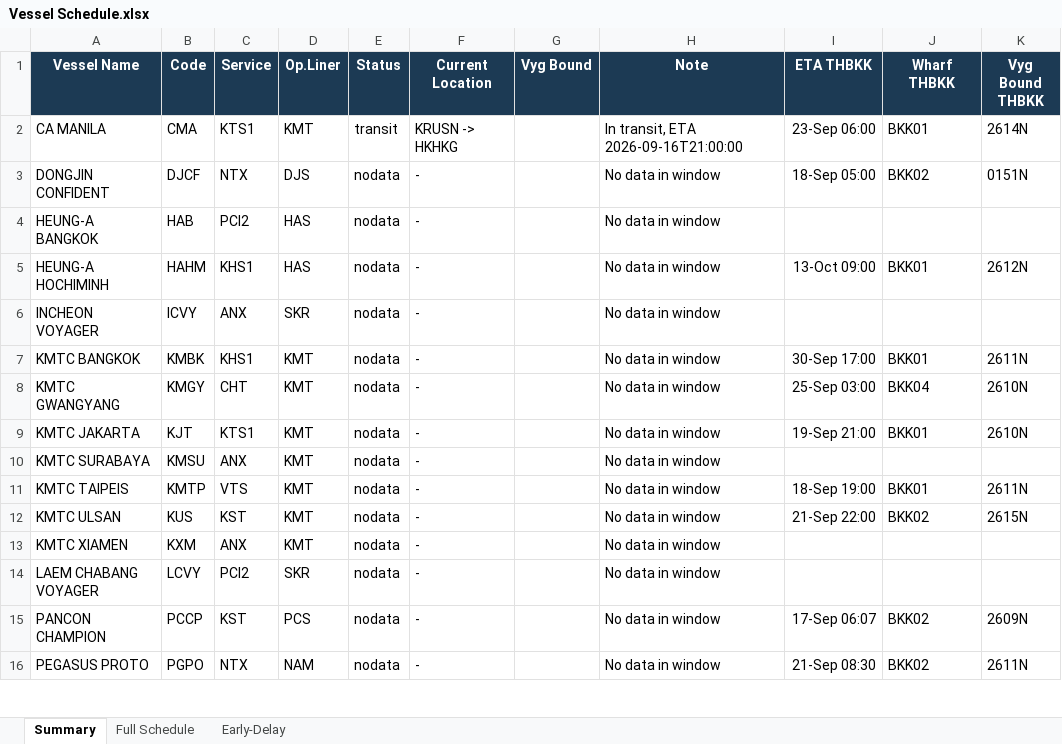
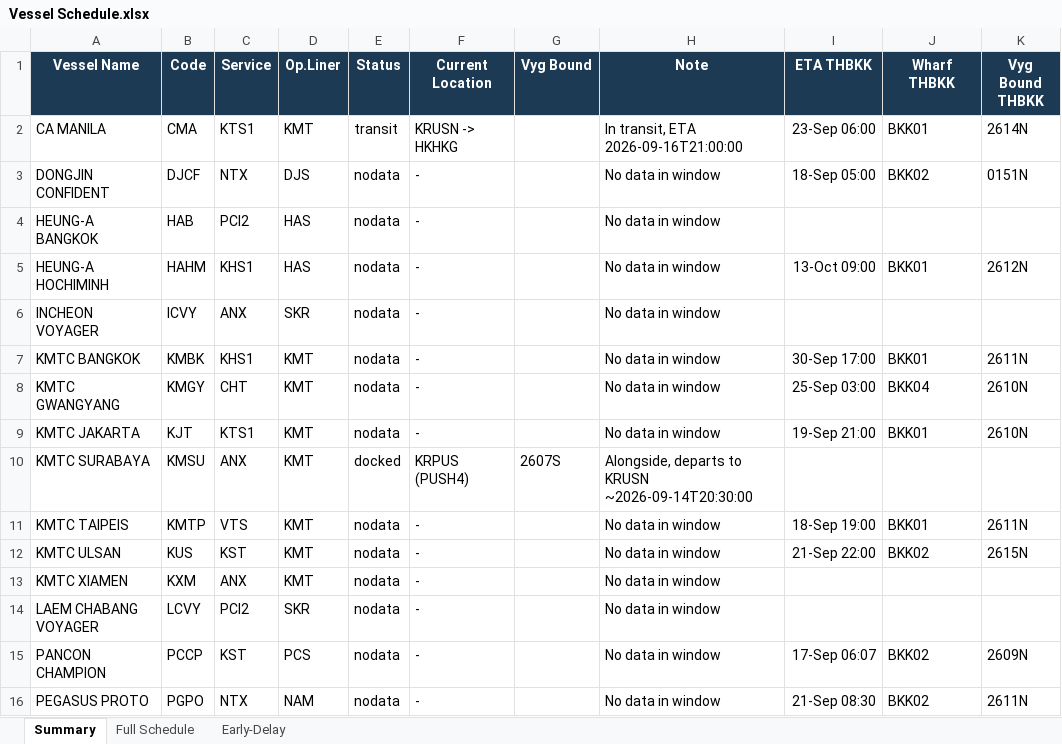
Before and after one commit to sirichai1265/heung-a-sked, an Excel workbook: Vessel Schedule.xlsx, sheet Summary, drawn as a sheet; only a part is shown; values as stored, in another font and other column widths than the file's, no borders; the diff names each change by its address in the sheet, - before the commit and + after, or states it on an @@ line.

```diff
--- a/Vessel Schedule.xlsx (sheet Summary)
+++ b/Vessel Schedule.xlsx (sheet Summary)
-E10 (Status): nodata
+E10 (Status): docked
-F10 (Current Location): -
+F10 (Current Location): KRPUS (PUSH4)
-G10 (Vyg Bound): (empty)
+G10 (Vyg Bound): 2607S
-H10 (Note): No data in window
+H10 (Note): Alongside, departs to KRUSN ~2026-09-14T20:30:00
```
Also changed, not shown: 3 other files.
